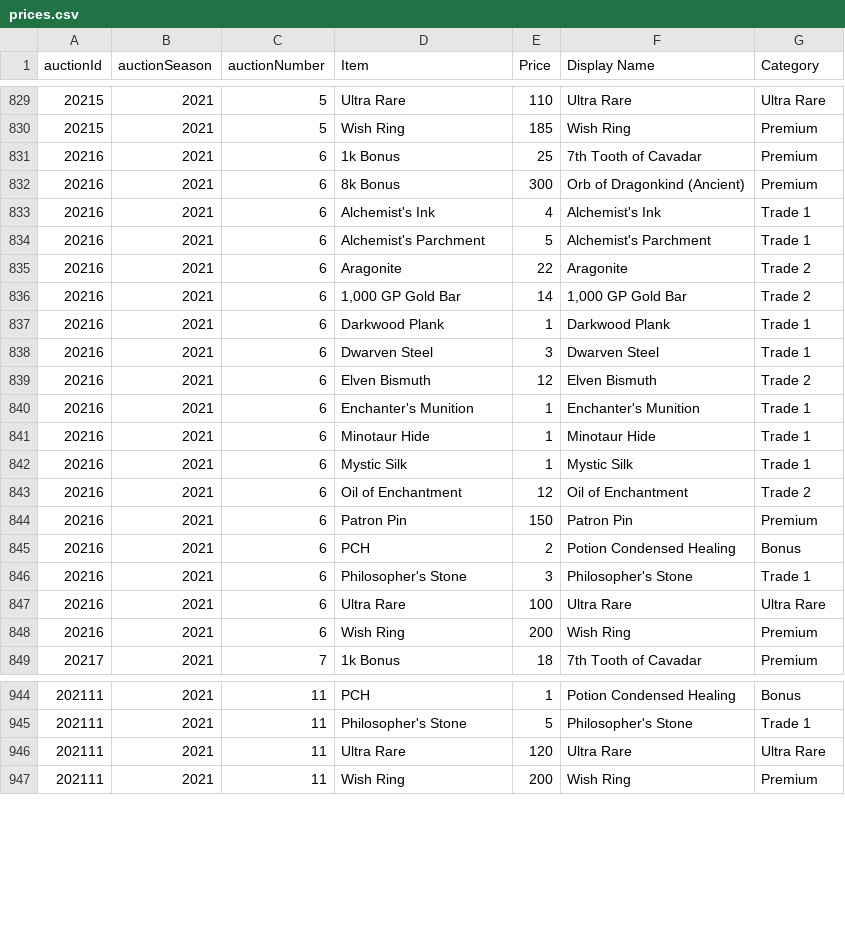
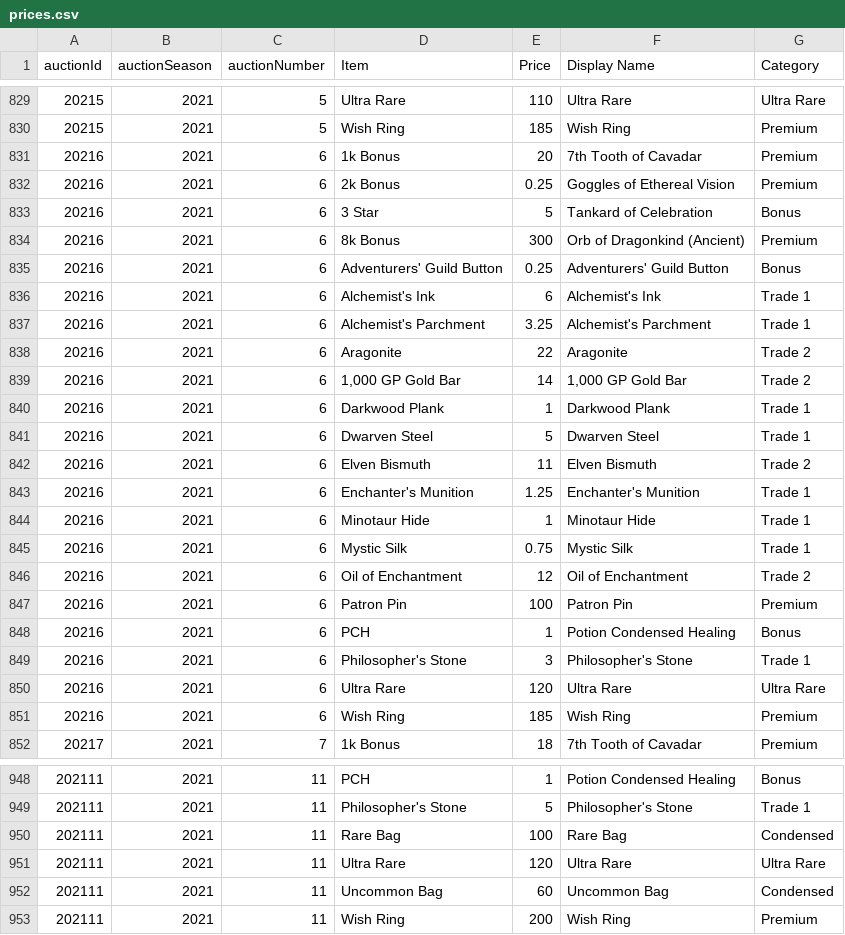
Before and after one commit to mjdomask-jpg/trueDungeonAuctionPrices, a CSV file: public/data/prices.csv, drawn as a sheet; only a part is shown, gaps mark what is left out; the diff covers the shown part only.

Commit message:
Publish from sheet: auctionMetadata.csv, prices.csv, contextItems.csv (#124)
* Publish from sheet: auctionMetadata.csv, prices.csv, contextItems.csv

  auctionMetadata.csv: 289 -> 289 rows
  prices.csv: 7753 -> 7760 rows
  contextItems.csv: 750 -> 781 rows

Exported by apps-script/publishToSite.gs 2026-08-21.3.

* fixing context item columns

```diff
--- a/public/data/prices.csv
+++ b/public/data/prices.csv
@@ -830,6 +830,9 @@ auctionId,auctionSeason,auctionNumber,Item,Price,Display Name,Category
 20215,2021,5,Wish Ring,185,Wish Ring,Premium
-20216,2021,6,1k Bonus,25,7th Tooth of Cavadar,Premium
+20216,2021,6,1k Bonus,20,7th Tooth of Cavadar,Premium
+20216,2021,6,2k Bonus,0.25,Goggles of Ethereal Vision,Premium
+20216,2021,6,3 Star,5,Tankard of Celebration,Bonus
 20216,2021,6,8k Bonus,300,Orb of Dragonkind (Ancient),Premium
-20216,2021,6,Alchemist's Ink,4,Alchemist's Ink,Trade 1
-20216,2021,6,Alchemist's Parchment,5,Alchemist's Parchment,Trade 1
+20216,2021,6,Adventurers' Guild Button,0.25,Adventurers' Guild Button,Bonus
+20216,2021,6,Alchemist's Ink,6,Alchemist's Ink,Trade 1
+20216,2021,6,Alchemist's Parchment,3.25,Alchemist's Parchment,Trade 1
 20216,2021,6,Aragonite,22,Aragonite,Trade 2
@@ -837,13 +840,13 @@ auctionId,auctionSeason,auctionNumber,Item,Price,Display Name,Category
 20216,2021,6,Darkwood Plank,1,Darkwood Plank,Trade 1
-20216,2021,6,Dwarven Steel,3,Dwarven Steel,Trade 1
-20216,2021,6,Elven Bismuth,12,Elven Bismuth,Trade 2
-20216,2021,6,Enchanter's Munition,1,Enchanter's Munition,Trade 1
+20216,2021,6,Dwarven Steel,5,Dwarven Steel,Trade 1
+20216,2021,6,Elven Bismuth,11,Elven Bismuth,Trade 2
+20216,2021,6,Enchanter's Munition,1.25,Enchanter's Munition,Trade 1
 20216,2021,6,Minotaur Hide,1,Minotaur Hide,Trade 1
-20216,2021,6,Mystic Silk,1,Mystic Silk,Trade 1
+20216,2021,6,Mystic Silk,0.75,Mystic Silk,Trade 1
 20216,2021,6,Oil of Enchantment,12,Oil of Enchantment,Trade 2
-20216,2021,6,Patron Pin,150,Patron Pin,Premium
-20216,2021,6,PCH,2,Potion Condensed Healing,Bonus
+20216,2021,6,Patron Pin,100,Patron Pin,Premium
+20216,2021,6,PCH,1,Potion Condensed Healing,Bonus
 20216,2021,6,Philosopher's Stone,3,Philosopher's Stone,Trade 1
-20216,2021,6,Ultra Rare,100,Ultra Rare,Ultra Rare
-20216,2021,6,Wish Ring,200,Wish Ring,Premium
+20216,2021,6,Ultra Rare,120,Ultra Rare,Ultra Rare
+20216,2021,6,Wish Ring,185,Wish Ring,Premium
 20217,2021,7,1k Bonus,18,7th Tooth of Cavadar,Premium
@@ -945,3 +949,5 @@ auctionId,auctionSeason,auctionNumber,Item,Price,Display Name,Category
 202111,2021,11,Philosopher's Stone,5,Philosopher's Stone,Trade 1
+202111,2021,11,Rare Bag,100,Rare Bag,Condensed
 202111,2021,11,Ultra Rare,120,Ultra Rare,Ultra Rare
+202111,2021,11,Uncommon Bag,60,Uncommon Bag,Condensed
 202111,2021,11,Wish Ring,200,Wish Ring,Premium
```
Also changed, not shown: 2 added rows and 4 edited cells elsewhere in this file, public/data/auctionMetadata.csv, public/data/contextItems.csv.
